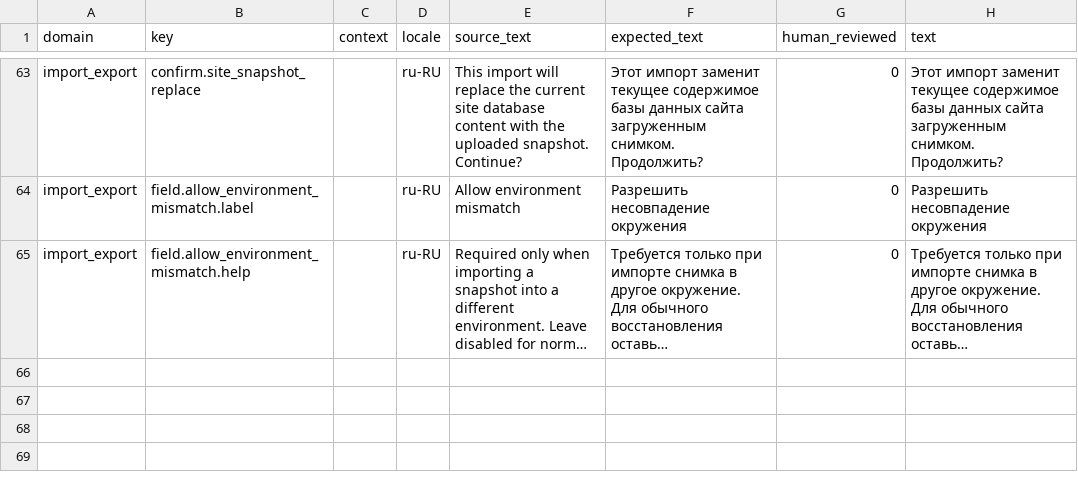
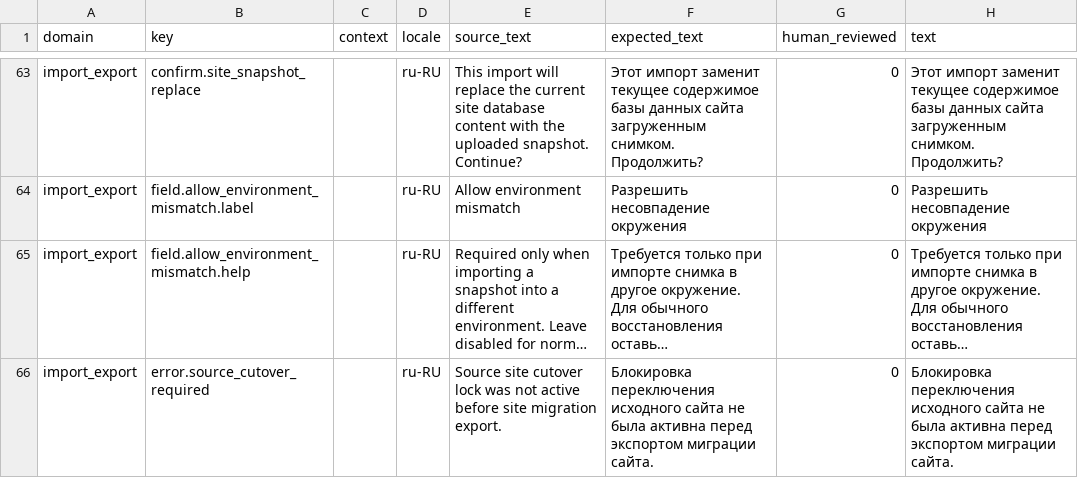
Before and after one commit to istvan-ujjmeszaros/radaptor-cms, a CSV file: modules-common/ImportExport/i18n/seeds/ru-RU.csv, drawn as a sheet; only a part is shown, gaps mark what is left out; long unchanged cells end in …; the diff names each change by its address in the sheet, - before the commit and + after, or states it on an @@ line.

Commit message:
Enforce source cutover before migration export

```diff
--- a/modules-common/ImportExport/i18n/seeds/ru-RU.csv
+++ b/modules-common/ImportExport/i18n/seeds/ru-RU.csv
+row 66: import_export | error.source_cutover_required |  | ru-RU | Source site cutover lock was not active before site migration export. | Блокировка переключения исходного сайта не была активна перед экспортом миграции сайта. | 0 | Блокировка переключения исходного сайта не была активна перед экспортом миграции сайта.
```
Also changed, not shown: modules-common/ImportExport/i18n/seeds/es-ES.csv, modules-common/ImportExport/i18n/seeds/it-IT.csv, 10 other files.
